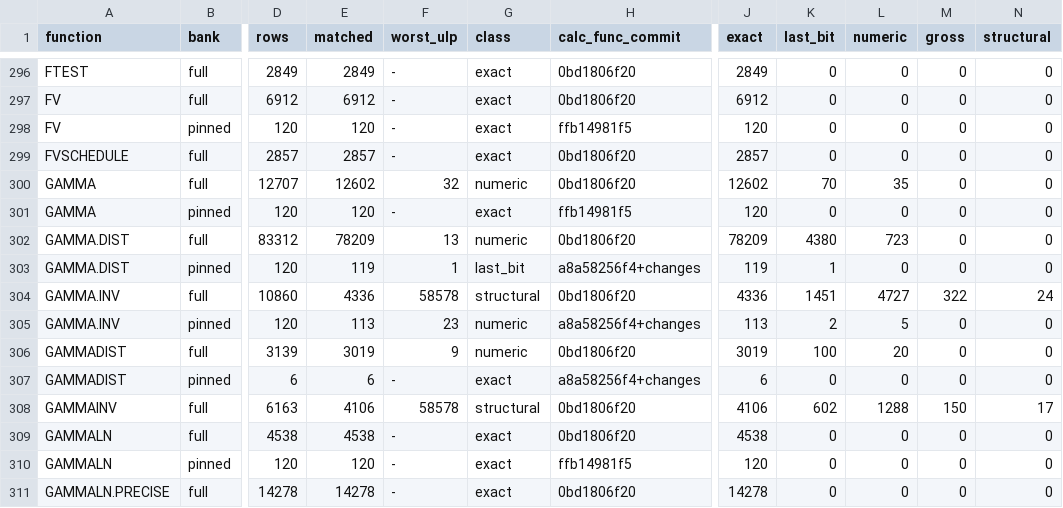
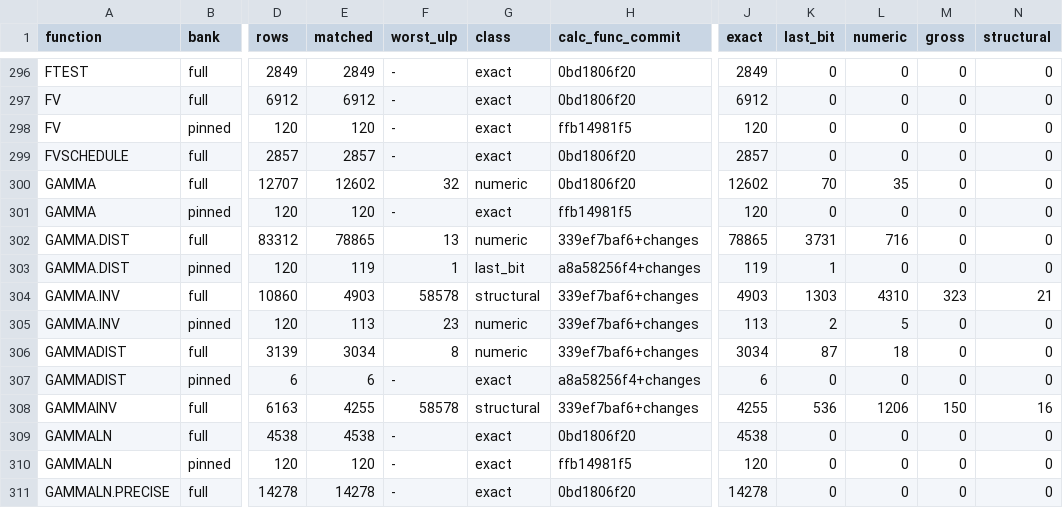
Before and after one commit to DnaCalc/DnaCalc, a TSV file: crates/calc-func/witness-status.tsv, drawn as a sheet; only a part is shown, gaps mark what is left out; the diff names each change by its address in the sheet, - before the commit and + after, or states it on an @@ line.

```diff
--- a/crates/calc-func/witness-status.tsv
+++ b/crates/calc-func/witness-status.tsv
-E302 (matched): 78209
+E302 (matched): 78865
-H302 (calc_func_commit): 0bd1806f20
+H302 (calc_func_commit): 339ef7baf6+changes
-J302 (exact): 78209
+J302 (exact): 78865
-K302 (last_bit): 4380
+K302 (last_bit): 3731
-L302 (numeric): 723
+L302 (numeric): 716
-E304 (matched): 4336
+E304 (matched): 4903
-H304 (calc_func_commit): 0bd1806f20
+H304 (calc_func_commit): 339ef7baf6+changes
-J304 (exact): 4336
+J304 (exact): 4903
-K304 (last_bit): 1451
+K304 (last_bit): 1303
-L304 (numeric): 4727
+L304 (numeric): 4310
-M304 (gross): 322
+M304 (gross): 323
-N304 (structural): 24
+N304 (structural): 21
-H305 (calc_func_commit): a8a58256f4+changes
+H305 (calc_func_commit): 339ef7baf6+changes
-E306 (matched): 3019
+E306 (matched): 3034
-F306 (worst_ulp): 9
+F306 (worst_ulp): 8
-H306 (calc_func_commit): 0bd1806f20
+H306 (calc_func_commit): 339ef7baf6+changes
-J306 (exact): 3019
+J306 (exact): 3034
-K306 (last_bit): 100
+K306 (last_bit): 87
-L306 (numeric): 20
+L306 (numeric): 18
-E308 (matched): 4106
+E308 (matched): 4255
-H308 (calc_func_commit): 0bd1806f20
+H308 (calc_func_commit): 339ef7baf6+changes
-J308 (exact): 4106
+J308 (exact): 4255
-K308 (last_bit): 602
+K308 (last_bit): 536
-L308 (numeric): 1288
+L308 (numeric): 1206
-N308 (structural): 17
+N308 (structural): 16
```
Also changed, not shown: 2 other files.
